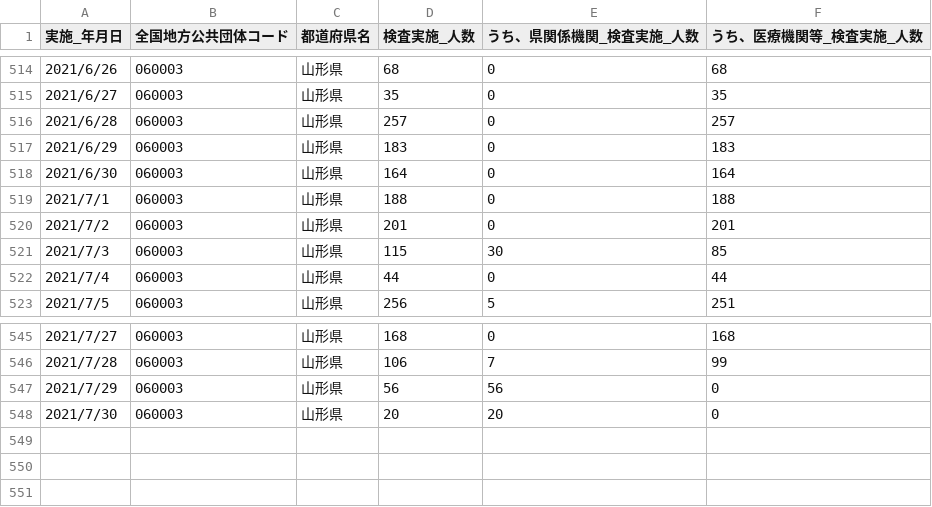
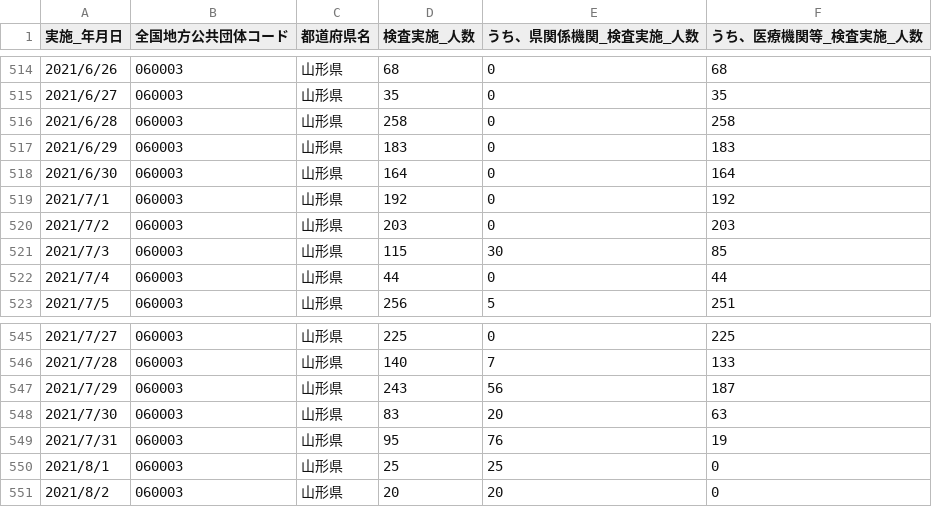
Before and after one commit to satorukadowaki/covid19-yamagata, a CSV file: app/master_data/csv/tests.csv, drawn as a sheet; only a part is shown, gaps mark what is left out; the diff covers the shown part only.

```diff
--- a/app/master_data/csv/tests.csv
+++ b/app/master_data/csv/tests.csv
@@ -515,7 +515,7 @@
 2021/6/27,060003,山形県,35,0,35
-2021/6/28,060003,山形県,257,0,257
+2021/6/28,060003,山形県,258,0,258
 2021/6/29,060003,山形県,183,0,183
 2021/6/30,060003,山形県,164,0,164
-2021/7/1,060003,山形県,188,0,188
-2021/7/2,060003,山形県,201,0,201
+2021/7/1,060003,山形県,192,0,192
+2021/7/2,060003,山形県,203,0,203
 2021/7/3,060003,山形県,115,30,85
@@ -545,4 +545,7 @@
-2021/7/27,060003,山形県,168,0,168
-2021/7/28,060003,山形県,106,7,99
-2021/7/29,060003,山形県,56,56,0
-2021/7/30,060003,山形県,20,20,0
+2021/7/27,060003,山形県,225,0,225
+2021/7/28,060003,山形県,140,7,133
+2021/7/29,060003,山形県,243,56,187
+2021/7/30,060003,山形県,83,20,63
+2021/7/31,060003,山形県,95,76,19
+2021/8/1,060003,山形県,25,25,0
+2021/8/2,060003,山形県,20,20,0
```
Also changed, not shown: 32 edited cells elsewhere in this file, app/master_data/csv/patients.csv, app/master_data/csv/patients_org.csv, 25 other files.
